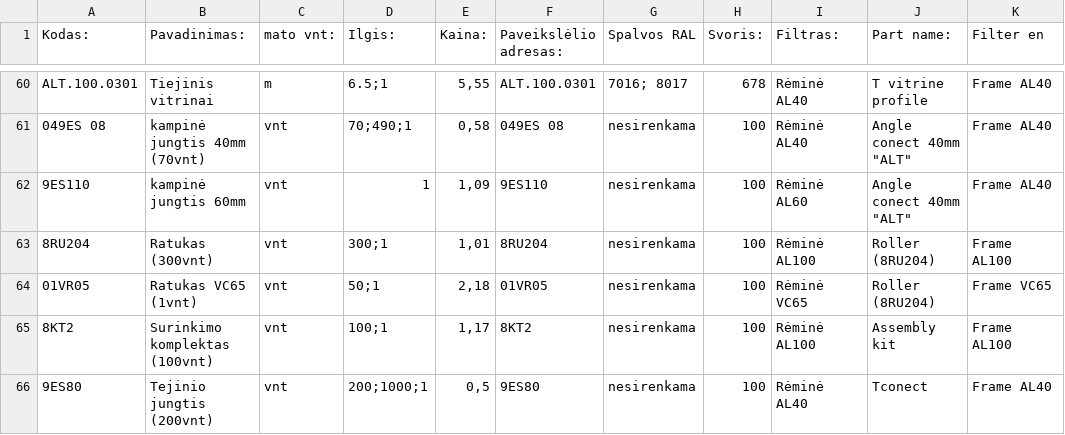
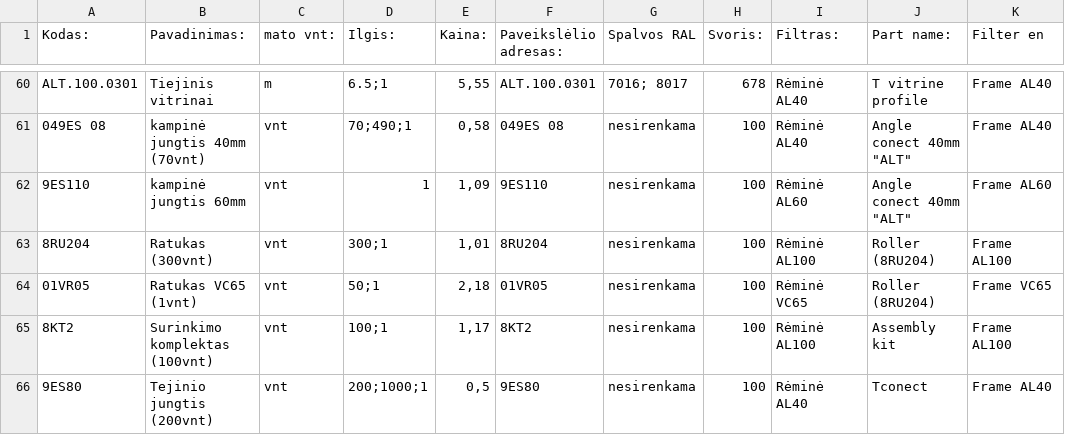
Before and after one commit to TomazasX/part, a CSV file: data_part.csv, drawn as a sheet; only a part is shown, gaps mark what is left out.

Commit message:
Add files via upload

```diff
--- a/data_part.csv
+++ b/data_part.csv
@@ -61,3 +61,3 @@ ALT.100.0301;Tiejinis vitrinai;m;"6.5;1";5,55;ALT.100.0301;"7016; 8017";678;Rėm
 049ES 08;kampinė jungtis 40mm (70vnt);vnt;"70;490;1";0,58;049ES 08;nesirenkama;100;Rėminė AL40;"Angle conect 40mm ""ALT""";Frame AL40
-9ES110;kampinė jungtis 60mm ;vnt;1;1,09;9ES110;nesirenkama;100;Rėminė AL60;"Angle conect 40mm ""ALT""";Frame AL40
+9ES110;kampinė jungtis 60mm ;vnt;1;1,09;9ES110;nesirenkama;100;Rėminė AL60;"Angle conect 40mm ""ALT""";Frame AL60
 8RU204;Ratukas (300vnt);vnt;"300;1";1,01;8RU204;nesirenkama;100;Rėminė AL100;Roller (8RU204);Frame AL100
```
